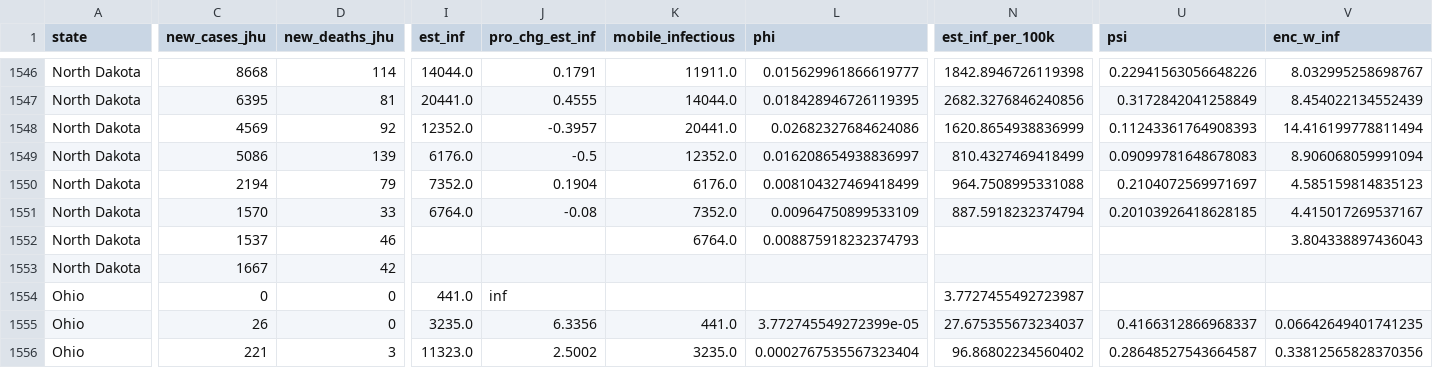
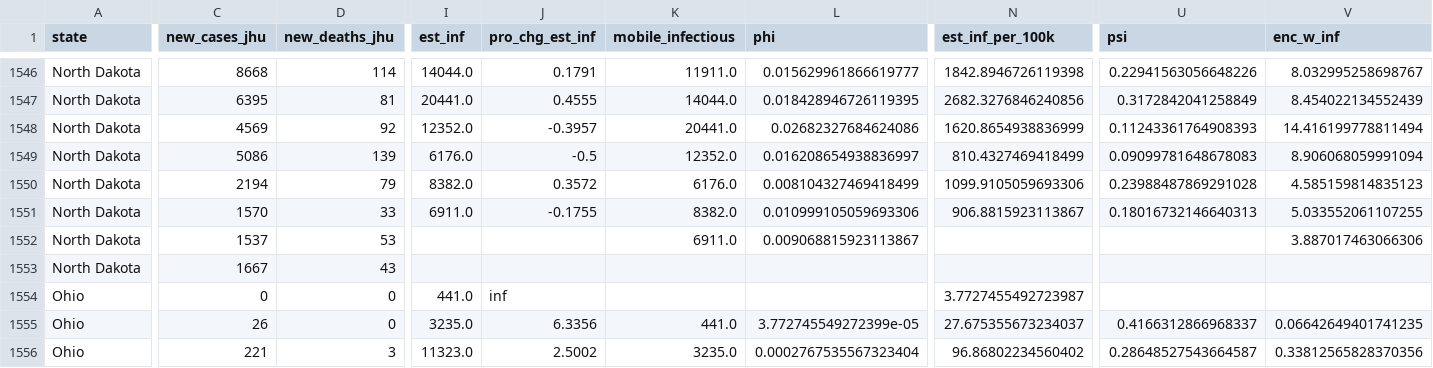
Before and after one commit to robbdunlap/covid_app, a CSV file: data/weekly_est_cases_deaths.csv, drawn as a sheet; only a part is shown, gaps mark what is left out; the diff covers the shown part only; the diff names each change by its address in the sheet, - before the commit and + after, or states it on an @@ line.

Commit message:
Data update

```diff
--- a/data/weekly_est_cases_deaths.csv
+++ b/data/weekly_est_cases_deaths.csv
-I1550 (est_inf): 7352.0
+I1550 (est_inf): 8382.0
-J1550 (pro_chg_est_inf): 0.1904
+J1550 (pro_chg_est_inf): 0.3572
-N1550 (est_inf_per_100k): 964.7508995331088
+N1550 (est_inf_per_100k): 1099.9105059693306
-U1550 (psi): 0.2104072569971697
+U1550 (psi): 0.23988487869291028
-I1551 (est_inf): 6764.0
+I1551 (est_inf): 6911.0
-J1551 (pro_chg_est_inf): -0.08
+J1551 (pro_chg_est_inf): -0.1755
-K1551 (mobile_infectious): 7352.0
+K1551 (mobile_infectious): 8382.0
-L1551 (phi): 0.00964750899533109
+L1551 (phi): 0.010999105059693306
-N1551 (est_inf_per_100k): 887.5918232374794
+N1551 (est_inf_per_100k): 906.8815923113867
-U1551 (psi): 0.20103926418628185
+U1551 (psi): 0.18016732146640313
-V1551 (enc_w_inf): 4.415017269537167
+V1551 (enc_w_inf): 5.033552061107255
-D1552 (new_deaths_jhu): 46
+D1552 (new_deaths_jhu): 53
-K1552 (mobile_infectious): 6764.0
+K1552 (mobile_infectious): 6911.0
-L1552 (phi): 0.008875918232374793
+L1552 (phi): 0.009068815923113867
-V1552 (enc_w_inf): 3.804338897436043
+V1552 (enc_w_inf): 3.887017463066306
-D1553 (new_deaths_jhu): 42
+D1553 (new_deaths_jhu): 43
```
Also changed, not shown: 2 edited cells elsewhere in this file, data/proportion_pop_infected.csv, 2 other files.
